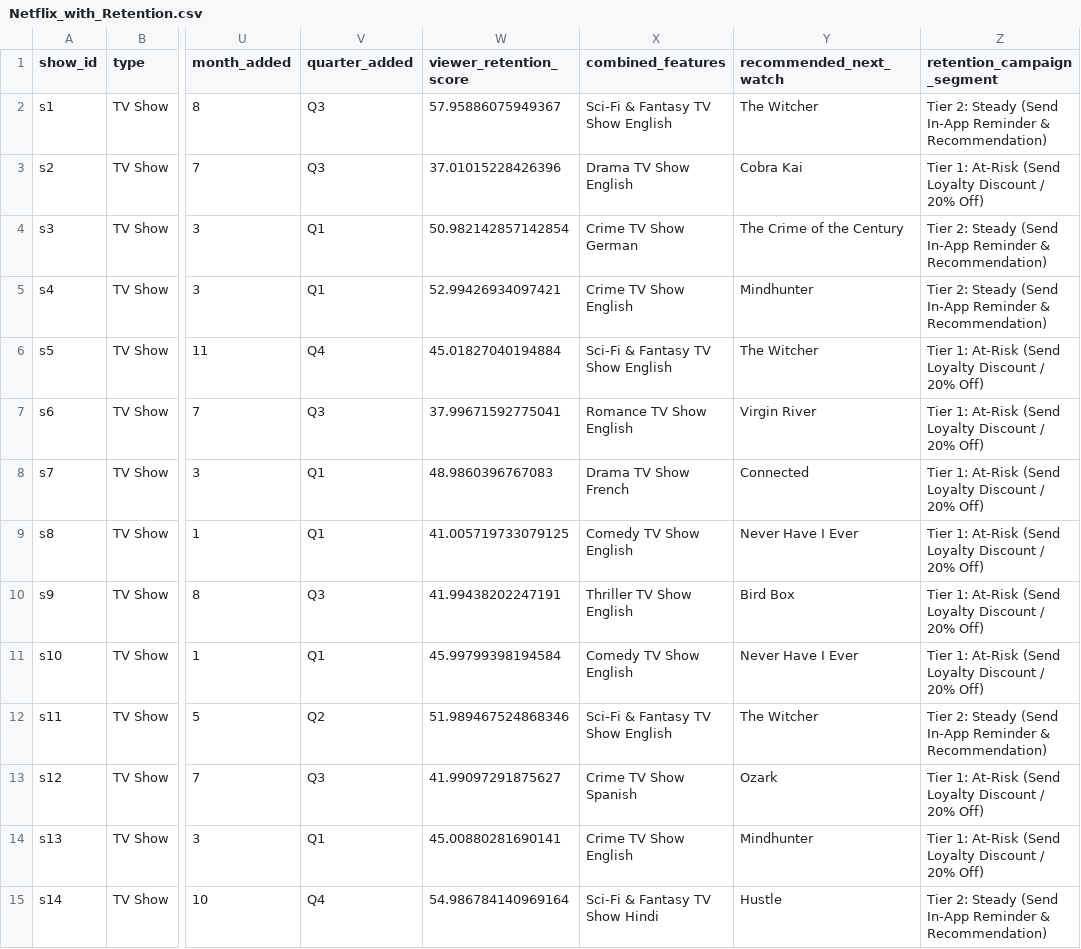
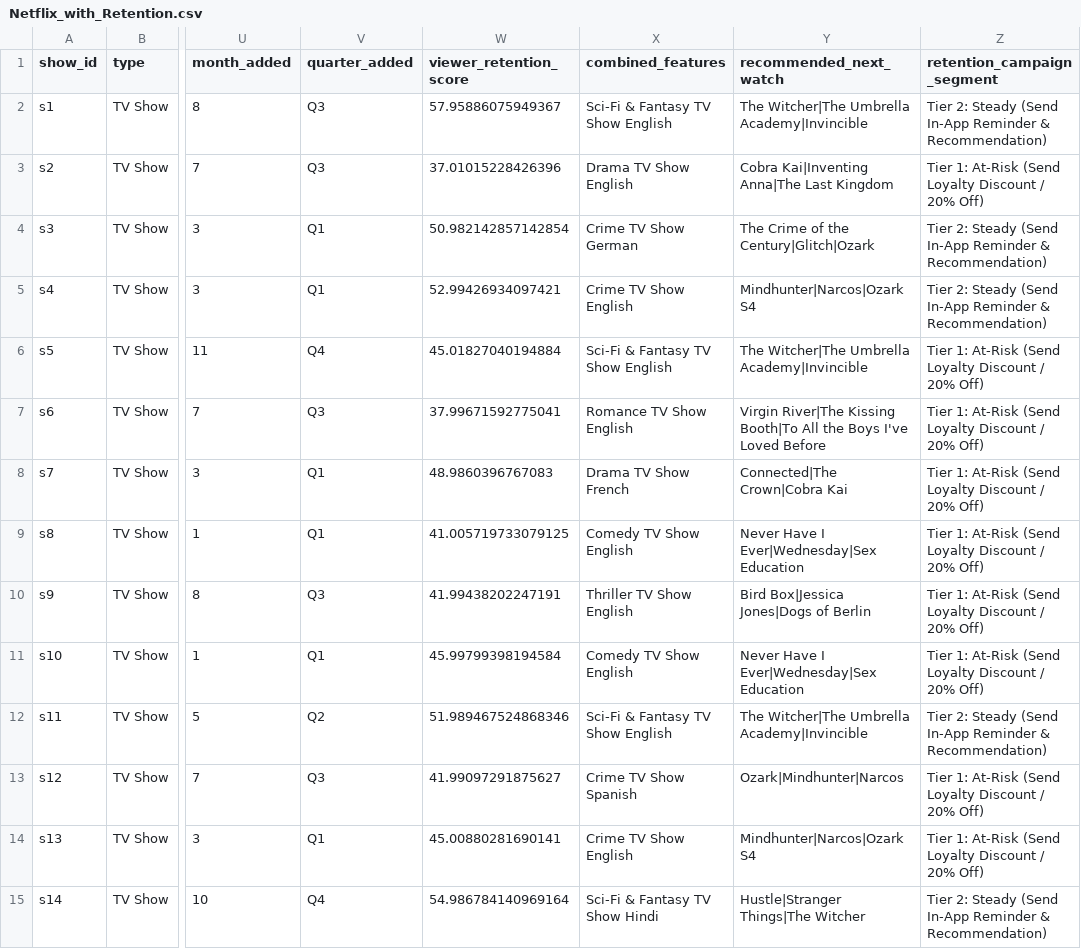
Before and after one commit to KrushnaAdePatil/Internship_Pro, a CSV file: Netflix_with_Retention.csv, drawn as a sheet; only a part is shown, gaps mark what is left out; the diff covers the shown part only; the diff names each change by its address in the sheet, - before the commit and + after, or states it on an @@ line.

```diff
--- a/Netflix_with_Retention.csv
+++ b/Netflix_with_Retention.csv
-Y2 (recommended_next_watch): The Witcher
+Y2 (recommended_next_watch): The Witcher|The Umbrella Academy|Invincible
-Y3 (recommended_next_watch): Cobra Kai
+Y3 (recommended_next_watch): Cobra Kai|Inventing Anna|The Last Kingdom
-Y4 (recommended_next_watch): The Crime of the Century
+Y4 (recommended_next_watch): The Crime of the Century|Glitch|Ozark
-Y5 (recommended_next_watch): Mindhunter
+Y5 (recommended_next_watch): Mindhunter|Narcos|Ozark S4
-Y6 (recommended_next_watch): The Witcher
+Y6 (recommended_next_watch): The Witcher|The Umbrella Academy|Invincible
-Y7 (recommended_next_watch): Virgin River
+Y7 (recommended_next_watch): Virgin River|The Kissing Booth|To All the Boys I've Loved Before
-Y8 (recommended_next_watch): Connected
+Y8 (recommended_next_watch): Connected|The Crown|Cobra Kai
-Y9 (recommended_next_watch): Never Have I Ever
+Y9 (recommended_next_watch): Never Have I Ever|Wednesday|Sex Education
-Y10 (recommended_next_watch): Bird Box
+Y10 (recommended_next_watch): Bird Box|Jessica Jones|Dogs of Berlin
-Y11 (recommended_next_watch): Never Have I Ever
+Y11 (recommended_next_watch): Never Have I Ever|Wednesday|Sex Education
-Y12 (recommended_next_watch): The Witcher
+Y12 (recommended_next_watch): The Witcher|The Umbrella Academy|Invincible
-Y13 (recommended_next_watch): Ozark
+Y13 (recommended_next_watch): Ozark|Mindhunter|Narcos
-Y14 (recommended_next_watch): Mindhunter
+Y14 (recommended_next_watch): Mindhunter|Narcos|Ozark S4
-Y15 (recommended_next_watch): Hustle
+Y15 (recommended_next_watch): Hustle|Stranger Things|The Witcher
```
Also changed, not shown: 131 edited cells elsewhere in this file, 5 other files.
